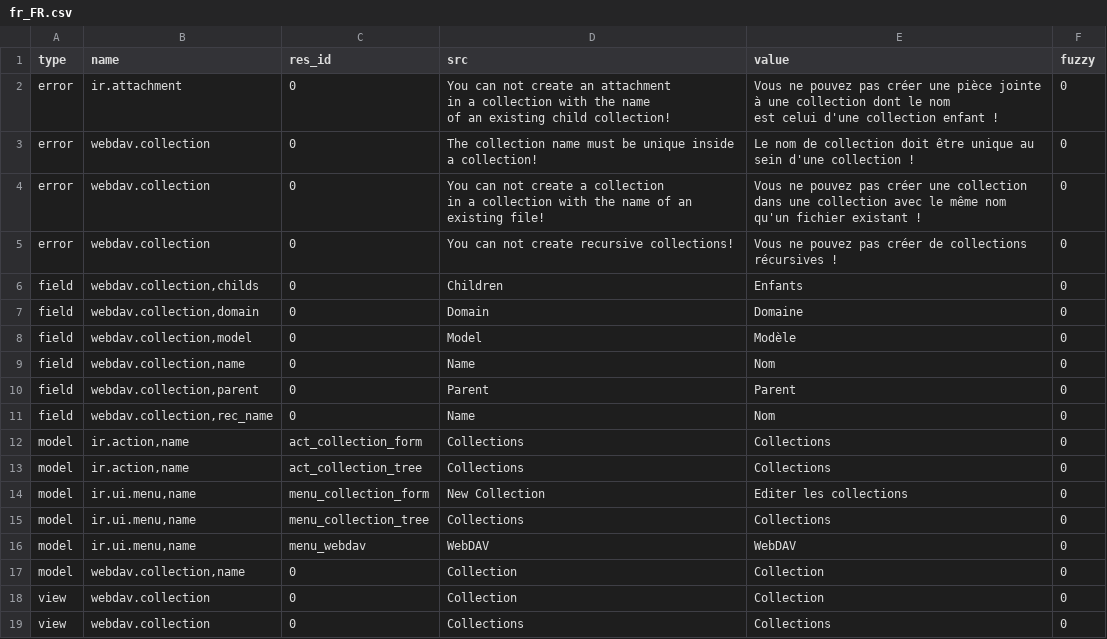
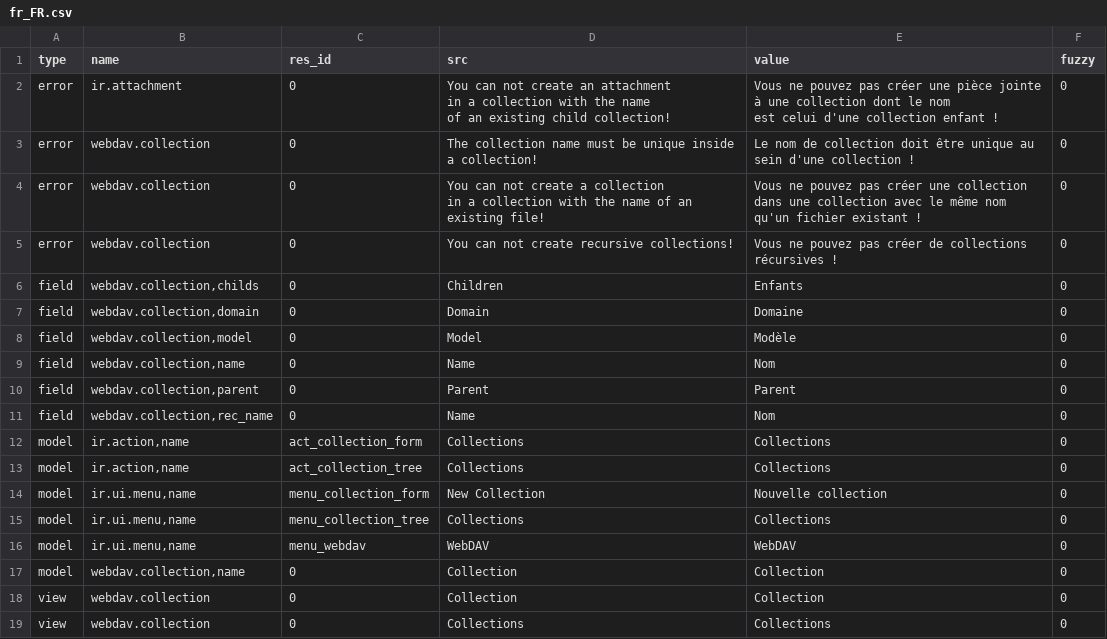
Before and after one commit to NaN-tic/trytond, a CSV file: trytond/webdav/fr_FR.csv, drawn as a sheet.

Commit message:
updated fr_FR translation

```diff
--- a/trytond/webdav/fr_FR.csv
+++ b/trytond/webdav/fr_FR.csv
@@ -19,3 +19,3 @@ model,"ir.action,name",act_collection_form,Collections,Collections,0
 model,"ir.action,name",act_collection_tree,Collections,Collections,0
-model,"ir.ui.menu,name",menu_collection_form,New Collection,Editer les collections,0
+model,"ir.ui.menu,name",menu_collection_form,New Collection,Nouvelle collection,0
 model,"ir.ui.menu,name",menu_collection_tree,Collections,Collections,0
```
